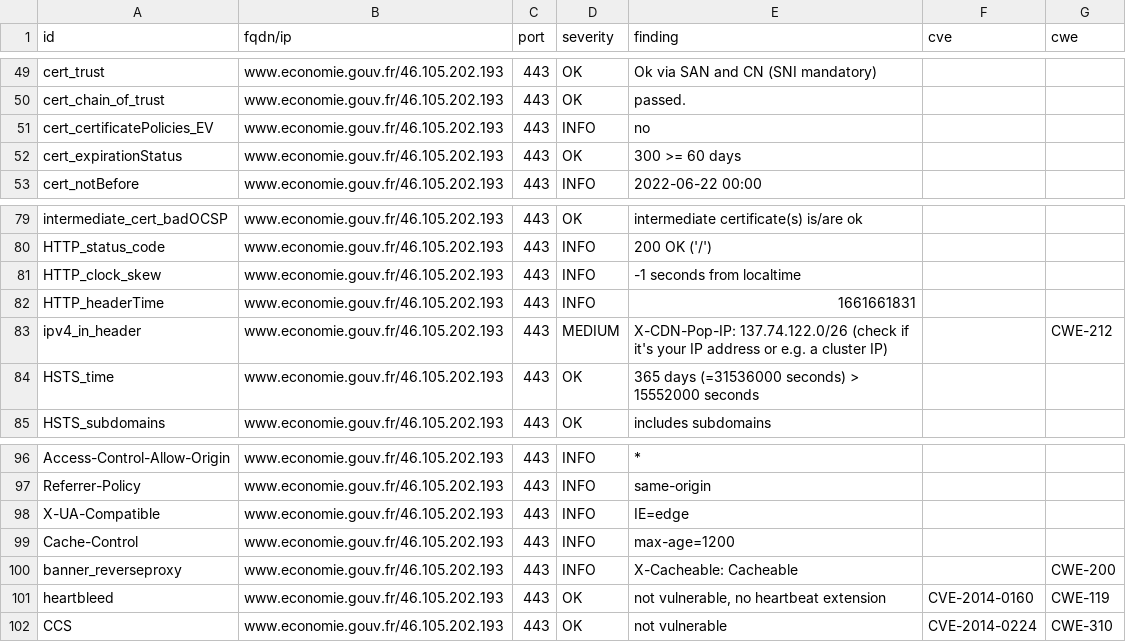
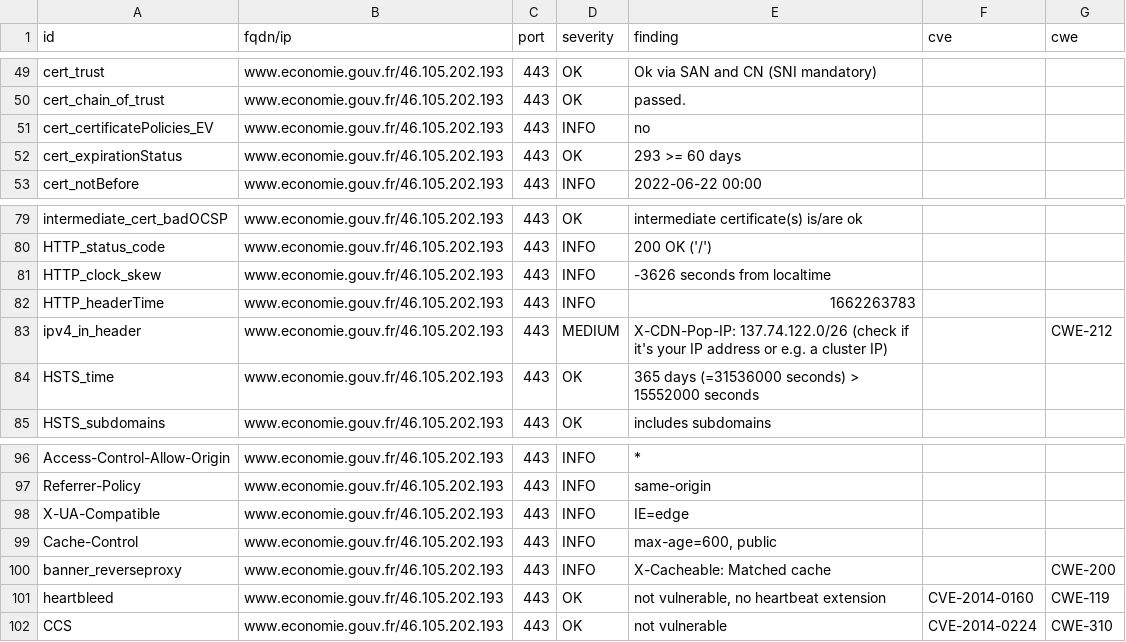
Before and after one commit to mactimebatn/dashloard, a CSV file: results/aHR0cHM6Ly93d3cuZWNvbm9taWUuZ291di5mcg==/testssl.csv, drawn as a sheet; only a part is shown, gaps mark what is left out.

```diff
--- a/results/aHR0cHM6Ly93d3cuZWNvbm9taWUuZ291di5mcg==/testssl.csv
+++ b/results/aHR0cHM6Ly93d3cuZWNvbm9taWUuZ291di5mcg==/testssl.csv
@@ -51,3 +51,3 @@
 "cert_certificatePolicies_EV","www.economie.gouv.fr/46.105.202.193","443","INFO","no","",""
-"cert_expirationStatus","www.economie.gouv.fr/46.105.202.193","443","OK","300 >= 60 days","",""
+"cert_expirationStatus","www.economie.gouv.fr/46.105.202.193","443","OK","293 >= 60 days","",""
 "cert_notBefore","www.economie.gouv.fr/46.105.202.193","443","INFO","2022-06-22 00:00","",""
@@ -80,4 +80,4 @@
 "HTTP_status_code","www.economie.gouv.fr/46.105.202.193","443","INFO","200 OK ('/')","",""
-"HTTP_clock_skew","www.economie.gouv.fr/46.105.202.193","443","INFO","-1 seconds from localtime","",""
-"HTTP_headerTime","www.economie.gouv.fr/46.105.202.193","443","INFO","1661661831","",""
+"HTTP_clock_skew","www.economie.gouv.fr/46.105.202.193","443","INFO","-3626 seconds from localtime","",""
+"HTTP_headerTime","www.economie.gouv.fr/46.105.202.193","443","INFO","1662263783","",""
 "ipv4_in_header","www.economie.gouv.fr/46.105.202.193","443","MEDIUM","X-CDN-Pop-IP: 137.74.122.0/26 (check if it's your IP address or e.g. a cluster IP)","","CWE-212"
@@ -98,4 +98,4 @@
 "X-UA-Compatible","www.economie.gouv.fr/46.105.202.193","443","INFO","IE=edge","",""
-"Cache-Control","www.economie.gouv.fr/46.105.202.193","443","INFO","max-age=1200","",""
-"banner_reverseproxy","www.economie.gouv.fr/46.105.202.193","443","INFO","X-Cacheable: Cacheable","","CWE-200"
+"Cache-Control","www.economie.gouv.fr/46.105.202.193","443","INFO","max-age=600, public","",""
+"banner_reverseproxy","www.economie.gouv.fr/46.105.202.193","443","INFO","X-Cacheable: Matched cache","","CWE-200"
 "heartbleed","www.economie.gouv.fr/46.105.202.193","443","OK","not vulnerable, no heartbeat extension","CVE-2014-0160","CWE-119"
```
Also changed, not shown: 14 other files.
